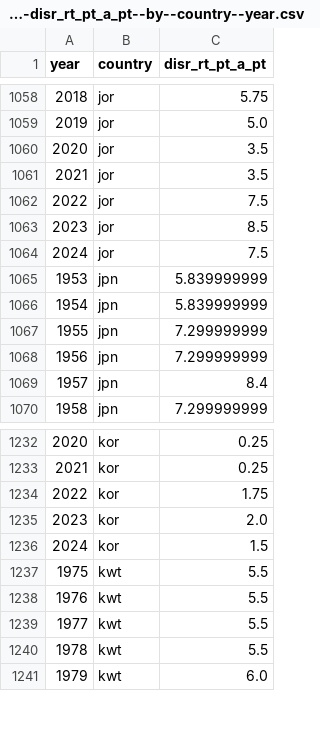
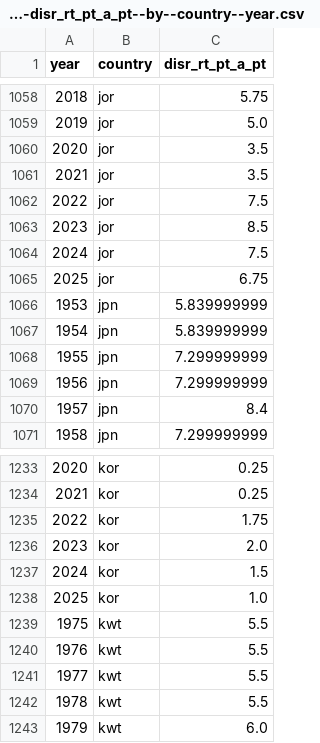
Before and after one commit to open-numbers/ddf--imf--mfs_ir, a CSV file: ddf--datapoints--disr_rt_pt_a_pt--by--country--year.csv, drawn as a sheet; only a part is shown, gaps mark what is left out.

Commit message:
auto generated dataset

```diff
--- a/ddf--datapoints--disr_rt_pt_a_pt--by--country--year.csv
+++ b/ddf--datapoints--disr_rt_pt_a_pt--by--country--year.csv
@@ -1064,2 +1064,3 @@ year,country,disr_rt_pt_a_pt
 2024,jor,7.5
+2025,jor,6.75
 1953,jpn,5.839999999
@@ -1236,2 +1237,3 @@ year,country,disr_rt_pt_a_pt
 2024,kor,1.5
+2025,kor,1.0
 1975,kwt,5.5
```
Also changed, not shown: 1 other file.
